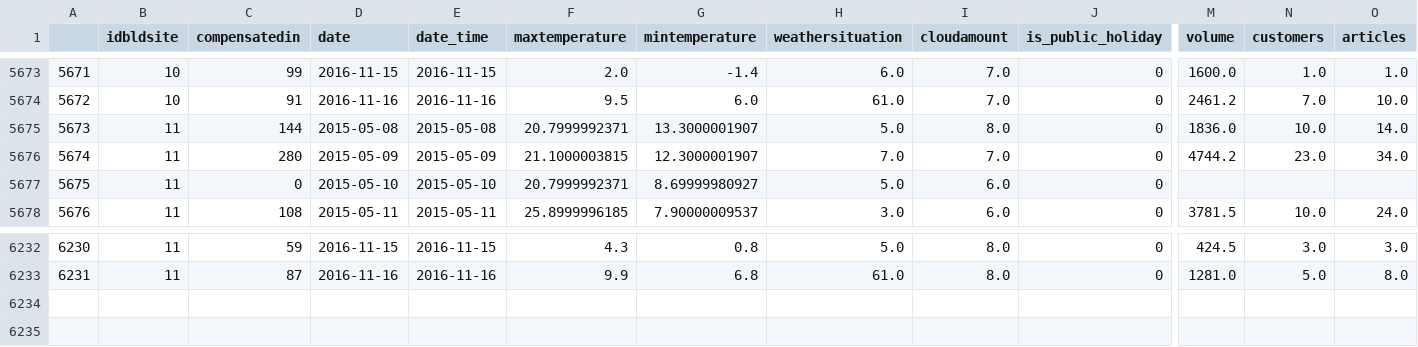
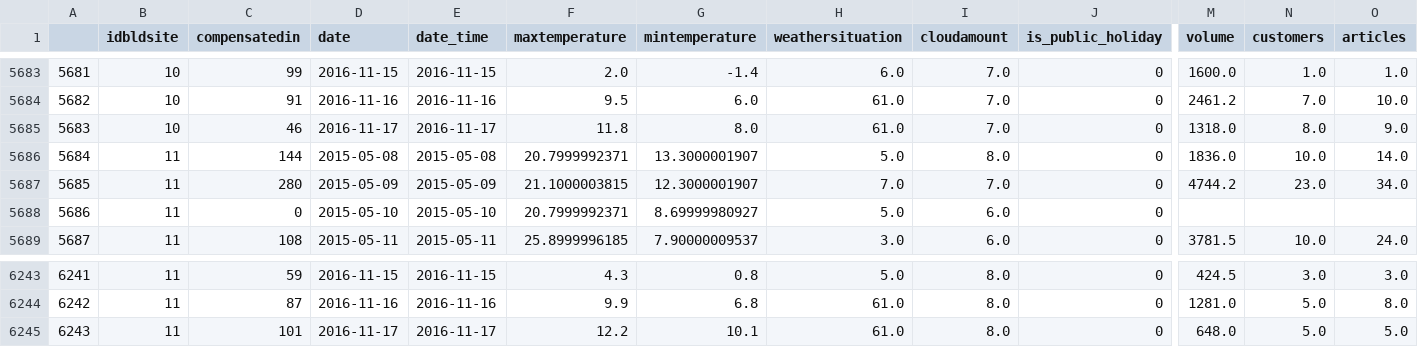
Before and after one commit to clementlefevre/dilax, a CSV file: prediction/app/business_logic/data/conversion_day.csv, drawn as a sheet; only a part is shown, gaps mark what is left out; rows hold the shown columns only; the diff covers the shown part only; the diff names each change by its address in the sheet, - before the commit and + after, or states it on an @@ line.

```diff
--- a/prediction/app/business_logic/data/conversion_day.csv
+++ b/prediction/app/business_logic/data/conversion_day.csv
@@ column A renumbered between rows 205 and 6244 @@
+row 5685: 5683 | 10 | 46 | 2016-11-17 | 2016-11-17 | 11.8 | 8.0 | 61.0 | 7.0 | 0 | 1318.0 | 8.0 | 9.0
+row 6245: 6243 | 11 | 101 | 2016-11-17 | 2016-11-17 | 12.2 | 10.1 | 61.0 | 8.0 | 0 | 648.0 | 5.0 | 5.0
```
Also changed, not shown: 10 added rows elsewhere in this file, prediction/app/business_logic/data/store/DWE_CLOSED_2013_forecasts_set_D_retro_True.csv, prediction/app/business_logic/data/store/DWE_CLOSED_2013_observed_set_D_retro_True.csv, 12 other files.
